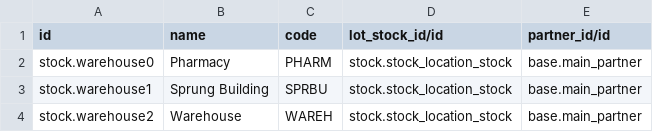
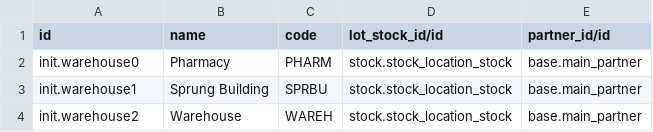
Before and after one commit to nuhuhmutebi/odoo-config-hsc, a CSV file: configuration/warehouse/warehouse.csv, drawn as a sheet.

```diff
--- a/configuration/warehouse/warehouse.csv
+++ b/configuration/warehouse/warehouse.csv
@@ -1,4 +1,4 @@
 "id","name","code","lot_stock_id/id","partner_id/id"
-"stock.warehouse0","Pharmacy","PHARM","stock.stock_location_stock","base.main_partner"
-"stock.warehouse1","Sprung Building","SPRBU","stock.stock_location_stock","base.main_partner"
-"stock.warehouse2","Warehouse","WAREH","stock.stock_location_stock","base.main_partner"
+"init.warehouse0","Pharmacy","PHARM","stock.stock_location_stock","base.main_partner"
+"init.warehouse1","Sprung Building","SPRBU","stock.stock_location_stock","base.main_partner"
+"init.warehouse2","Warehouse","WAREH","stock.stock_location_stock","base.main_partner"
```
Also changed, not shown: configuration/journal/account.journal.csv, configuration/product_variant/drugs.csv, 1 other file.
